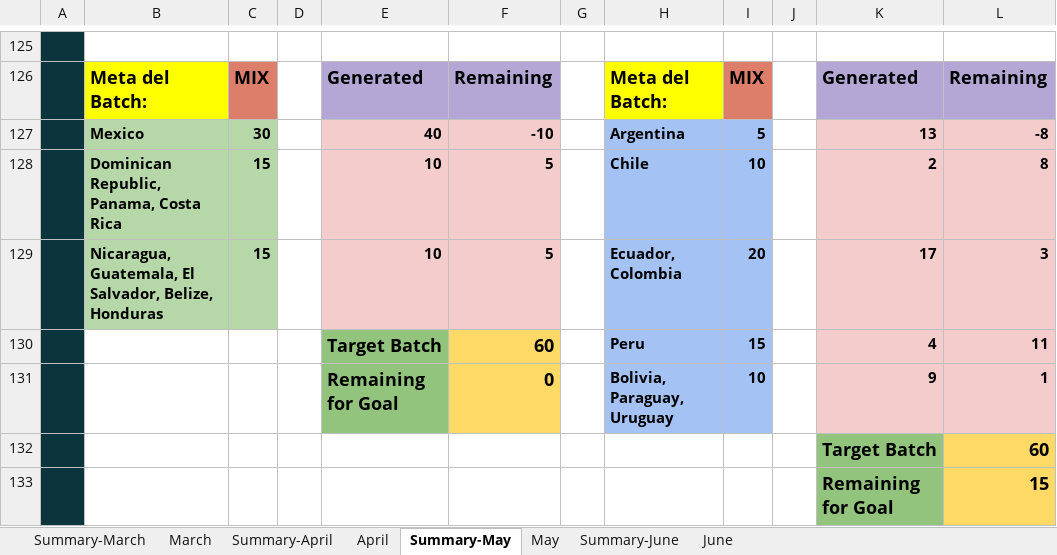
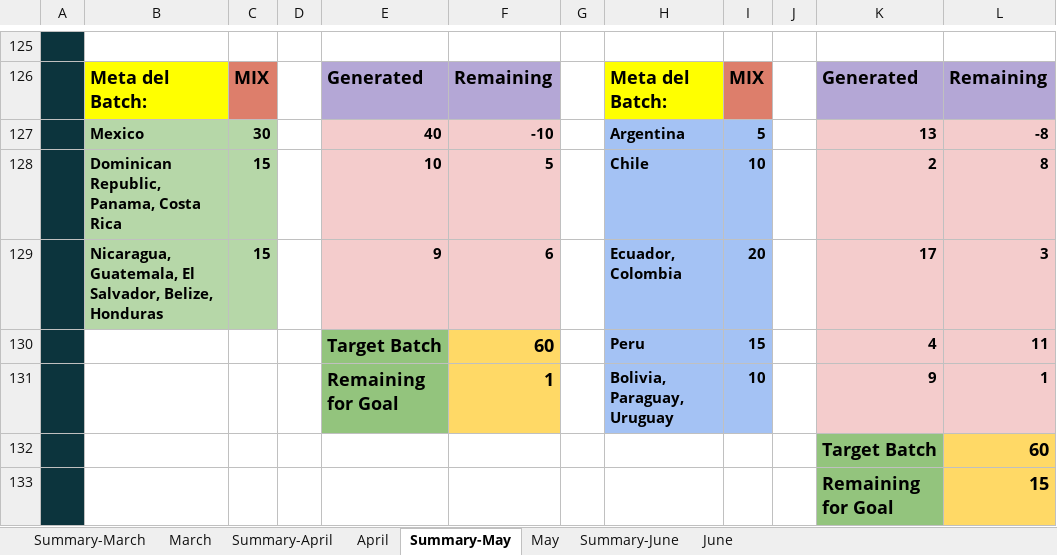
Before and after one commit to Jesus-Ameneiro/latam-dashboard, an Excel workbook: data/LATAM_Internal_Case_Revision.xlsx, sheet Summary-May, drawn as a sheet; only a part is shown, gaps mark what is left out; values as stored, in another font and other column widths than the file's, no borders; charts and pictures not drawn; the diff names each change by its address in the sheet, - before the commit and + after, or states it on an @@ line.

Commit message:
Auto-upload: LATAM Case Revision xlsx [2026-06-01 11:40]

```diff
--- a/data/LATAM_Internal_Case_Revision.xlsx (sheet Summary-May)
+++ b/data/LATAM_Internal_Case_Revision.xlsx (sheet Summary-May)
-E129: 10
+E129: 9
-F129: 5
+F129: 6
-F131: 0
+F131: 1
```
Also changed, not shown: sheet May.
